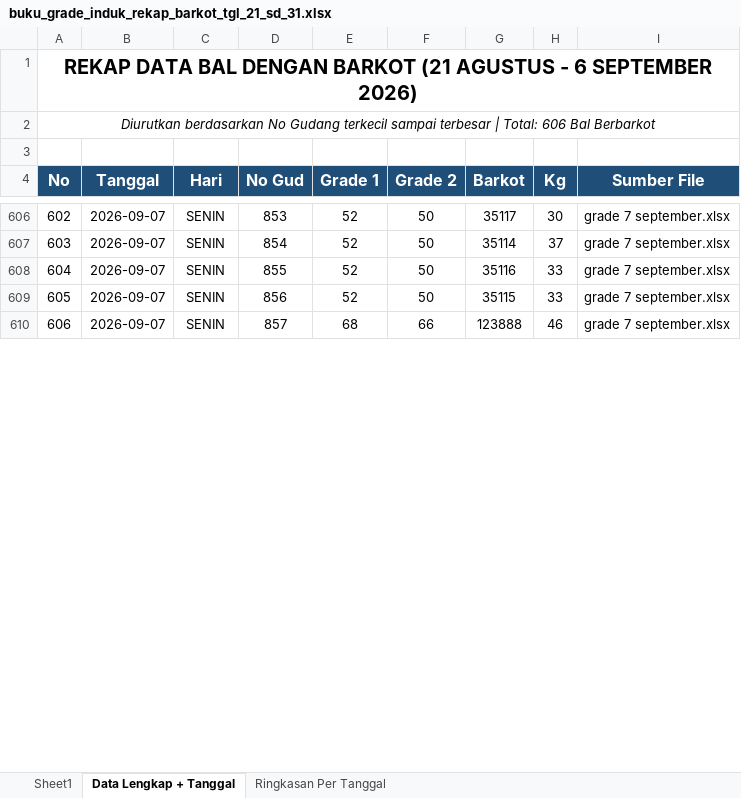
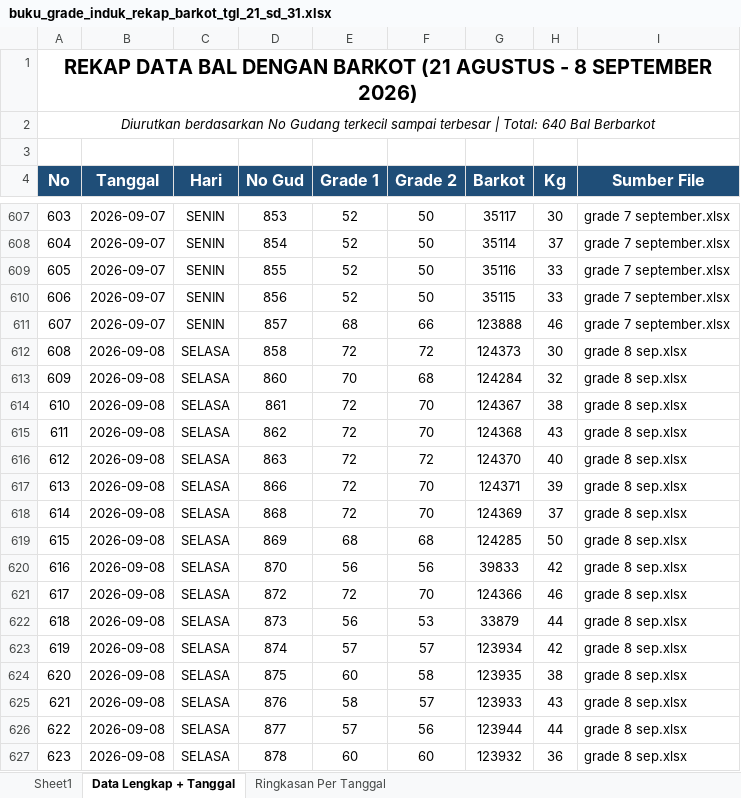
Before and after one commit to grndnstnmlk/cekbarkot, an Excel workbook: Laporan Grade Induk/buku_grade_induk_rekap_barkot_tgl_21_sd_31.xlsx, sheet Data Lengkap + Tanggal, drawn as a sheet; only a part is shown, gaps mark what is left out; values as stored, in another font and other column widths than the file's, no borders; the diff covers the shown part only; the diff names each change by its address in the sheet, - before the commit and + after, or states it on an @@ line.

Commit message:
Update data 8 September 2026 (39 bal): sync Supabase, seed_data, web UI v5.3, dan rekap Excel

```diff
--- a/Laporan Grade Induk/buku_grade_induk_rekap_barkot_tgl_21_sd_31.xlsx (sheet Data Lengkap + Tanggal)
+++ b/Laporan Grade Induk/buku_grade_induk_rekap_barkot_tgl_21_sd_31.xlsx (sheet Data Lengkap + Tanggal)
@@ column A (No) renumbered from row 1 down @@
+row 612: 608 | 2026-09-08 | SELASA | 858 | 72 | 72 | 124373 | 30 | grade 8 sep.xlsx
+row 613: 609 | 2026-09-08 | SELASA | 860 | 70 | 68 | 124284 | 32 | grade 8 sep.xlsx
+row 614: 610 | 2026-09-08 | SELASA | 861 | 72 | 70 | 124367 | 38 | grade 8 sep.xlsx
+row 615: 611 | 2026-09-08 | SELASA | 862 | 72 | 70 | 124368 | 43 | grade 8 sep.xlsx
+row 616: 612 | 2026-09-08 | SELASA | 863 | 72 | 72 | 124370 | 40 | grade 8 sep.xlsx
+row 617: 613 | 2026-09-08 | SELASA | 866 | 72 | 70 | 124371 | 39 | grade 8 sep.xlsx
+row 618: 614 | 2026-09-08 | SELASA | 868 | 72 | 70 | 124369 | 37 | grade 8 sep.xlsx
+row 619: 615 | 2026-09-08 | SELASA | 869 | 68 | 68 | 124285 | 50 | grade 8 sep.xlsx
+row 620: 616 | 2026-09-08 | SELASA | 870 | 56 | 56 | 39833 | 42 | grade 8 sep.xlsx
+row 621: 617 | 2026-09-08 | SELASA | 872 | 72 | 70 | 124366 | 46 | grade 8 sep.xlsx
+row 622: 618 | 2026-09-08 | SELASA | 873 | 56 | 53 | 33879 | 44 | grade 8 sep.xlsx
+row 623: 619 | 2026-09-08 | SELASA | 874 | 57 | 57 | 123934 | 42 | grade 8 sep.xlsx
+row 624: 620 | 2026-09-08 | SELASA | 875 | 60 | 58 | 123935 | 38 | grade 8 sep.xlsx
+row 625: 621 | 2026-09-08 | SELASA | 876 | 58 | 57 | 123933 | 43 | grade 8 sep.xlsx
+row 626: 622 | 2026-09-08 | SELASA | 877 | 57 | 56 | 123944 | 44 | grade 8 sep.xlsx
+row 627: 623 | 2026-09-08 | SELASA | 878 | 60 | 60 | 123932 | 36 | grade 8 sep.xlsx
```
Also changed, not shown: 18 added rows and 1 edited cell elsewhere in this sheet, sheet Sheet1, sheet Ringkasan Per Tanggal, Laporan Grade Induk/laporan_grade_induk_semua_barkot_tgl_21_sd_31.xlsx, buku_grade_induk_rekap_barkot_tgl_21_sd_31.xlsx, 7 other files.
